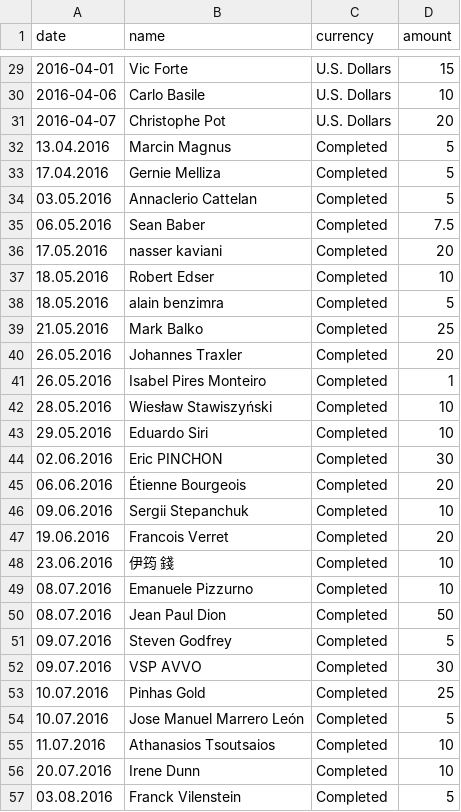
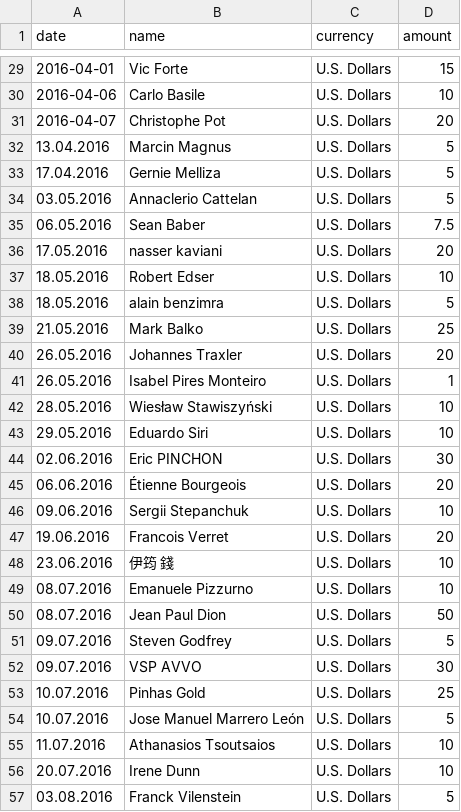
Before and after one commit to moneymanagerex/sponsors, a CSV file: 2016.csv, drawn as a sheet; only a part is shown, gaps mark what is left out.

Commit message:
update

```diff
--- a/2016.csv
+++ b/2016.csv
@@ -31,27 +31,27 @@ date, name, currency, amount
 2016-04-07,Christophe Pot,U.S. Dollars,20
-13.04.2016,Marcin Magnus,Completed,5
-17.04.2016,Gernie Melliza,Completed,5
-03.05.2016,Annaclerio Cattelan,Completed,5
-06.05.2016,Sean Baber,Completed,7.5
-17.05.2016,nasser kaviani,Completed,20
-18.05.2016,Robert Edser,Completed,10
-18.05.2016,alain benzimra,Completed,5
-21.05.2016,Mark Balko,Completed,25
-26.05.2016,Johannes Traxler,Completed,20
-26.05.2016,Isabel Pires Monteiro,Completed,1
-28.05.2016,Wiesław Stawiszyński,Completed,10
-29.05.2016,Eduardo Siri,Completed,10
-02.06.2016,Eric PINCHON,Completed,30
-06.06.2016,Étienne Bourgeois,Completed,20
-09.06.2016,Sergii Stepanchuk,Completed,10
-19.06.2016,Francois Verret,Completed,20
-23.06.2016,伊筠 錢,Completed,10
-08.07.2016,Emanuele Pizzurno,Completed,10
-08.07.2016,Jean Paul Dion,Completed,50
-09.07.2016,Steven Godfrey,Completed,5
-09.07.2016,VSP AVVO,Completed,30
-10.07.2016,Pinhas Gold,Completed,25
-10.07.2016,Jose Manuel Marrero León,Completed,5
-11.07.2016,Athanasios Tsoutsaios,Completed,10
-20.07.2016,Irene Dunn,Completed,10
-03.08.2016,Franck Vilenstein,Completed,5
+13.04.2016,Marcin Magnus,U.S. Dollars,5
+17.04.2016,Gernie Melliza,U.S. Dollars,5
+03.05.2016,Annaclerio Cattelan,U.S. Dollars,5
+06.05.2016,Sean Baber,U.S. Dollars,7.5
+17.05.2016,nasser kaviani,U.S. Dollars,20
+18.05.2016,Robert Edser,U.S. Dollars,10
+18.05.2016,alain benzimra,U.S. Dollars,5
+21.05.2016,Mark Balko,U.S. Dollars,25
+26.05.2016,Johannes Traxler,U.S. Dollars,20
+26.05.2016,Isabel Pires Monteiro,U.S. Dollars,1
+28.05.2016,Wiesław Stawiszyński,U.S. Dollars,10
+29.05.2016,Eduardo Siri,U.S. Dollars,10
+02.06.2016,Eric PINCHON,U.S. Dollars,30
+06.06.2016,Étienne Bourgeois,U.S. Dollars,20
+09.06.2016,Sergii Stepanchuk,U.S. Dollars,10
+19.06.2016,Francois Verret,U.S. Dollars,20
+23.06.2016,伊筠 錢,U.S. Dollars,10
+08.07.2016,Emanuele Pizzurno,U.S. Dollars,10
+08.07.2016,Jean Paul Dion,U.S. Dollars,50
+09.07.2016,Steven Godfrey,U.S. Dollars,5
+09.07.2016,VSP AVVO,U.S. Dollars,30
+10.07.2016,Pinhas Gold,U.S. Dollars,25
+10.07.2016,Jose Manuel Marrero León,U.S. Dollars,5
+11.07.2016,Athanasios Tsoutsaios,U.S. Dollars,10
+20.07.2016,Irene Dunn,U.S. Dollars,10
+03.08.2016,Franck Vilenstein,U.S. Dollars,5
```
